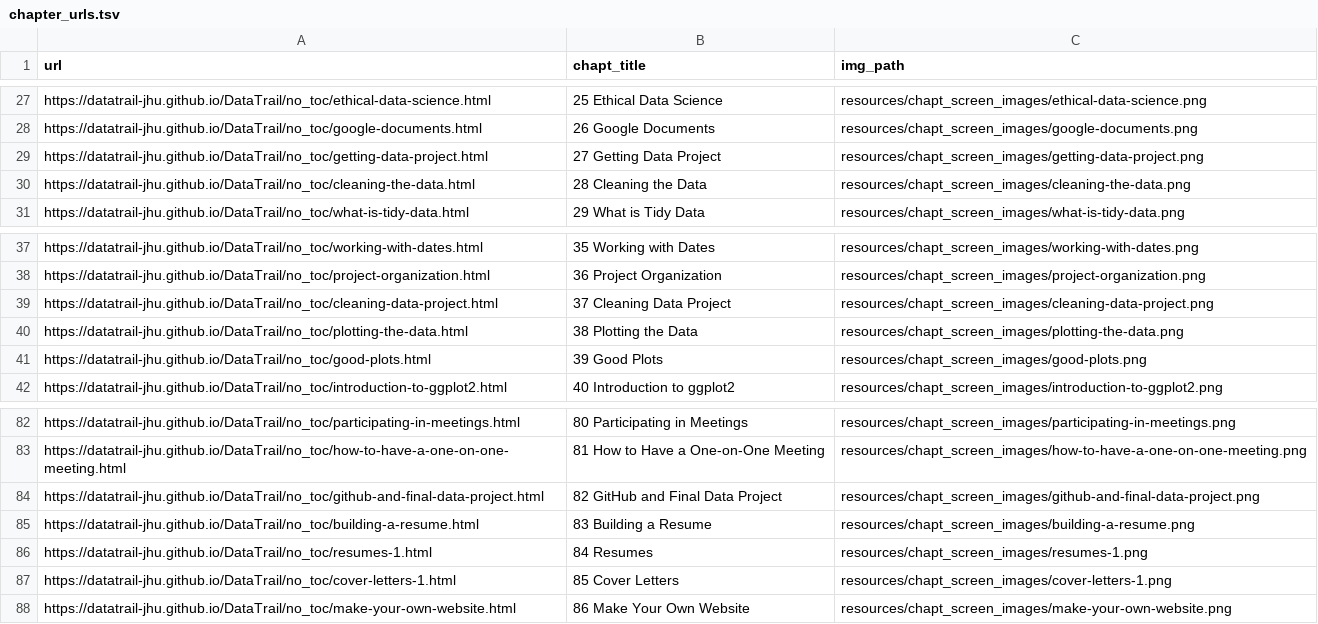
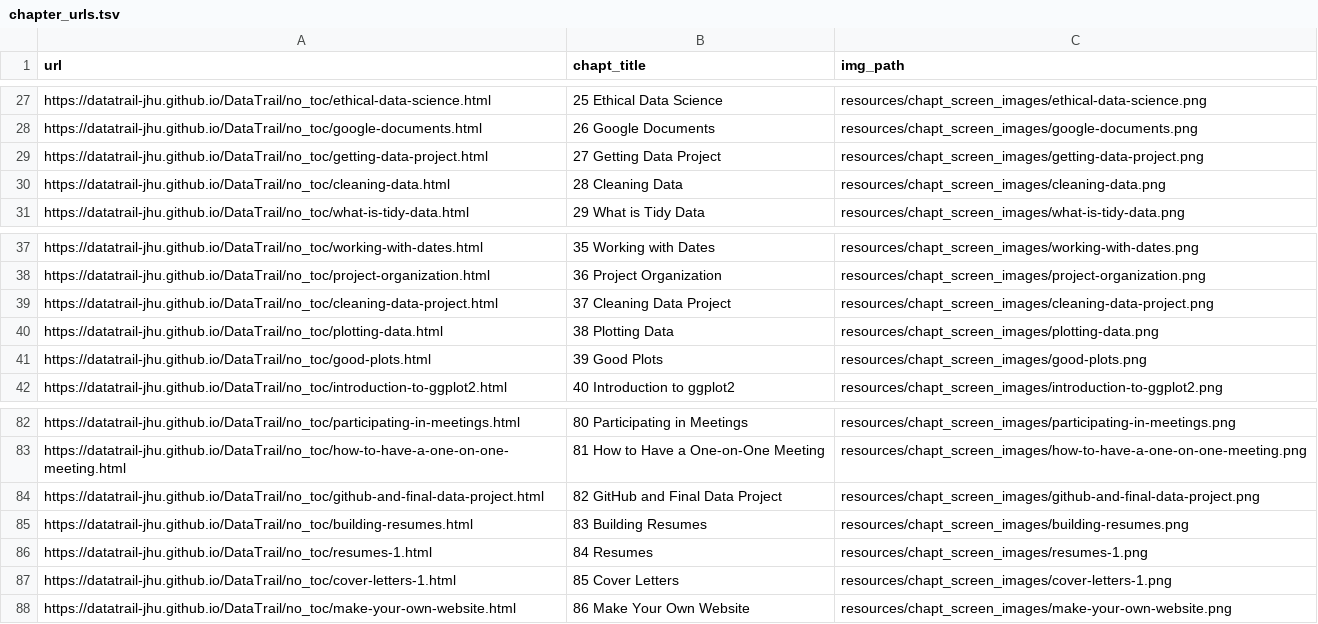
Before and after one commit to cansavvy/DataTrail_ReOrg, a TSV file: resources/chapt_screen_images/chapter_urls.tsv, drawn as a sheet; only a part is shown, gaps mark what is left out.

```diff
--- a/resources/chapt_screen_images/chapter_urls.tsv
+++ b/resources/chapt_screen_images/chapter_urls.tsv
@@ -29,3 +29,3 @@ https://datatrail-jhu.github.io/DataTrail/no_toc/google-documents.html	26 Google
 https://datatrail-jhu.github.io/DataTrail/no_toc/getting-data-project.html	27 Getting Data Project	resources/chapt_screen_images/getting-data-project.png
-https://datatrail-jhu.github.io/DataTrail/no_toc/cleaning-the-data.html	28 Cleaning the Data	resources/chapt_screen_images/cleaning-the-data.png
+https://datatrail-jhu.github.io/DataTrail/no_toc/cleaning-data.html	28 Cleaning Data	resources/chapt_screen_images/cleaning-data.png
 https://datatrail-jhu.github.io/DataTrail/no_toc/what-is-tidy-data.html	29 What is Tidy Data	resources/chapt_screen_images/what-is-tidy-data.png
@@ -39,3 +39,3 @@ https://datatrail-jhu.github.io/DataTrail/no_toc/project-organization.html	36 Pr
 https://datatrail-jhu.github.io/DataTrail/no_toc/cleaning-data-project.html	37 Cleaning Data Project	resources/chapt_screen_images/cleaning-data-project.png
-https://datatrail-jhu.github.io/DataTrail/no_toc/plotting-the-data.html	38 Plotting the Data	resources/chapt_screen_images/plotting-the-data.png
+https://datatrail-jhu.github.io/DataTrail/no_toc/plotting-data.html	38 Plotting Data	resources/chapt_screen_images/plotting-data.png
 https://datatrail-jhu.github.io/DataTrail/no_toc/good-plots.html	39 Good Plots	resources/chapt_screen_images/good-plots.png
@@ -84,3 +84,3 @@ https://datatrail-jhu.github.io/DataTrail/no_toc/how-to-have-a-one-on-one-meetin
 https://datatrail-jhu.github.io/DataTrail/no_toc/github-and-final-data-project.html	82 GitHub and Final Data Project	resources/chapt_screen_images/github-and-final-data-project.png
-https://datatrail-jhu.github.io/DataTrail/no_toc/building-a-resume.html	83 Building a Resume	resources/chapt_screen_images/building-a-resume.png
+https://datatrail-jhu.github.io/DataTrail/no_toc/building-resumes.html	83 Building Resumes	resources/chapt_screen_images/building-resumes.png
 https://datatrail-jhu.github.io/DataTrail/no_toc/resumes-1.html	84 Resumes	resources/chapt_screen_images/resumes-1.png
```
Also changed, not shown: 16 other files.
